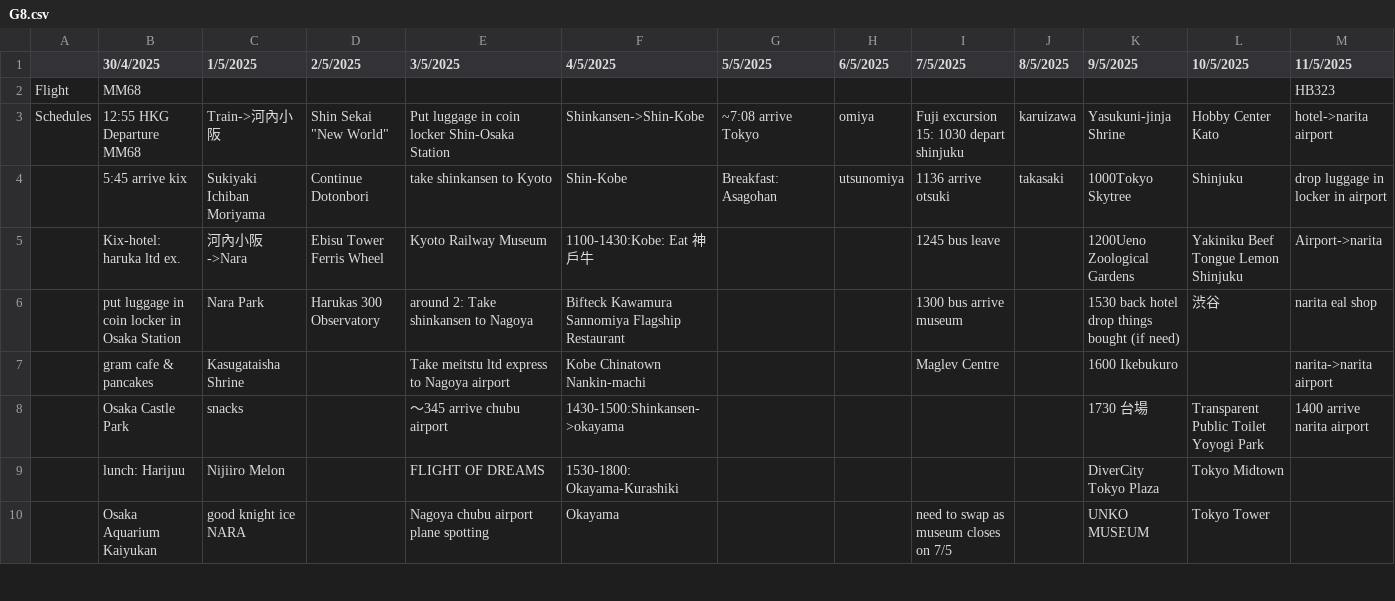
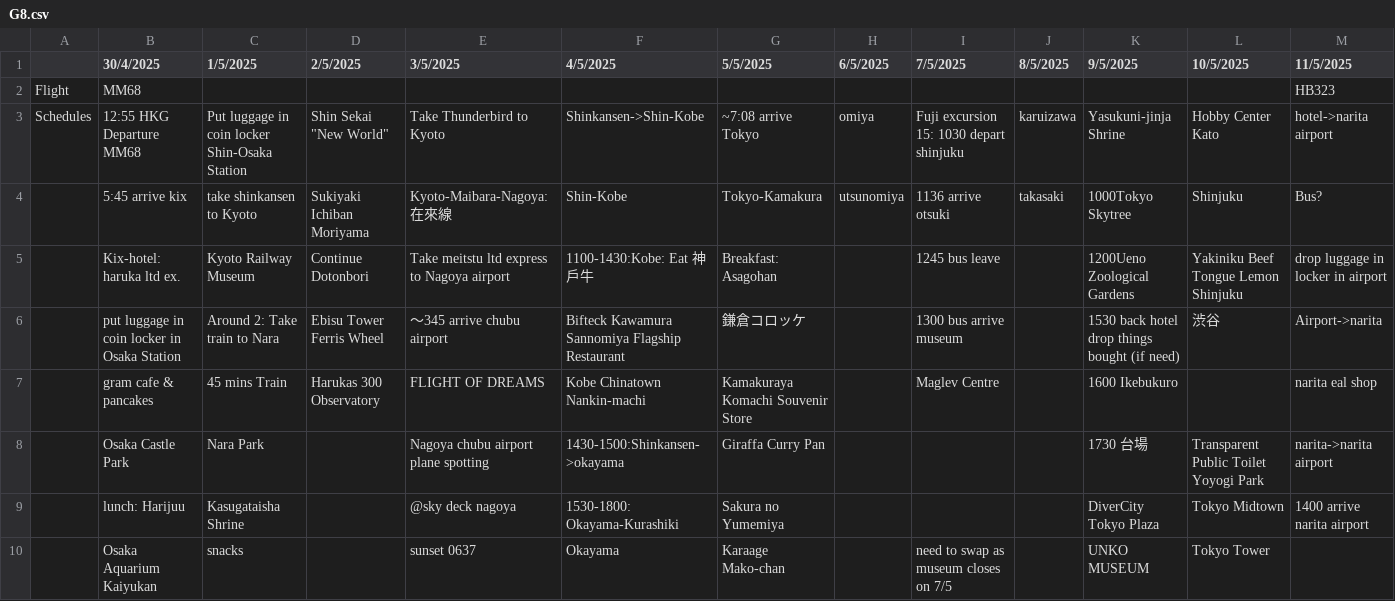
Before and after one commit to jacksoncheng123/G8_JP, a CSV file: G8.csv, drawn as a sheet; only a part is shown; the diff covers the shown part only.

Commit message:
Add files via upload

```diff
--- a/G8.csv
+++ b/G8.csv
@@ -2,9 +2,9 @@
 Flight,MM68,,,,,,,,,,,HB323
-Schedules,12:55 HKG Departure MM68,Train->河內小阪,"Shin Sekai ""New World""",Put luggage in coin locker Shin-Osaka Station,Shinkansen->Shin-Kobe,~7:08 arrive Tokyo,omiya,Fuji excursion 15: 1030 depart shinjuku,karuizawa,Yasukuni-jinja Shrine,Hobby Center Kato,hotel->narita airport
-,5:45 arrive kix,Sukiyaki Ichiban Moriyama,Continue Dotonbori,take shinkansen to Kyoto ,Shin-Kobe,Breakfast: Asagohan,utsunomiya,1136 arrive otsuki,takasaki,1000Tokyo Skytree,Shinjuku,drop luggage in locker in airport
-,Kix-hotel: haruka ltd ex.,河內小阪->Nara,Ebisu Tower Ferris Wheel,Kyoto Railway Museum,1100-1430:Kobe: Eat 神戶牛,,,1245 bus leave,,1200Ueno Zoological Gardens,Yakiniku Beef Tongue Lemon Shinjuku,Airport->narita
-,put luggage in coin locker in Osaka Station,Nara Park,Harukas 300 Observatory,around 2: Take shinkansen to Nagoya,Bifteck Kawamura Sannomiya Flagship Restaurant,,,1300 bus arrive museum,,1530 back hotel drop things bought (if need),渋谷,narita eal shop
-,gram cafe & pancakes,Kasugataisha Shrine,,Take meitstu ltd express to Nagoya airport,Kobe Chinatown Nankin-machi,,,Maglev Centre,,1600 Ikebukuro,,narita->narita airport
-,Osaka Castle Park,snacks,,～345 arrive chubu airport,1430-1500:Shinkansen->okayama,,,,,1730 台場,Transparent Public Toilet Yoyogi Park,1400 arrive narita airport
-,lunch: Harijuu,Nijiiro Melon,,FLIGHT OF DREAMS,1530-1800: Okayama-Kurashiki,,,,,DiverCity Tokyo Plaza,Tokyo Midtown,
-,Osaka Aquarium Kaiyukan,good knight ice NARA,,Nagoya chubu airport plane spotting,Okayama,,,need to swap as museum closes on 7/5,,UNKO MUSEUM,Tokyo Tower,
+Schedules,12:55 HKG Departure MM68,Put luggage in coin locker Shin-Osaka Station,"Shin Sekai ""New World""",Take Thunderbird to Kyoto,Shinkansen->Shin-Kobe,~7:08 arrive Tokyo,omiya,Fuji excursion 15: 1030 depart shinjuku,karuizawa,Yasukuni-jinja Shrine,Hobby Center Kato,hotel->narita airport
+,5:45 arrive kix,take shinkansen to Kyoto ,Sukiyaki Ichiban Moriyama,Kyoto-Maibara-Nagoya: 在來線,Shin-Kobe,Tokyo-Kamakura,utsunomiya,1136 arrive otsuki,takasaki,1000Tokyo Skytree,Shinjuku,Bus?
+,Kix-hotel: haruka ltd ex.,Kyoto Railway Museum,Continue Dotonbori,Take meitstu ltd express to Nagoya airport,1100-1430:Kobe: Eat 神戶牛,Breakfast: Asagohan,,1245 bus leave,,1200Ueno Zoological Gardens,Yakiniku Beef Tongue Lemon Shinjuku,drop luggage in locker in airport
+,put luggage in coin locker in Osaka Station,Around 2: Take train to Nara,Ebisu Tower Ferris Wheel,～345 arrive chubu airport,Bifteck Kawamura Sannomiya Flagship Restaurant,鎌倉コロッケ,,1300 bus arrive museum,,1530 back hotel drop things bought (if need),渋谷,Airport->narita
+,gram cafe & pancakes,45 mins Train,Harukas 300 Observatory,FLIGHT OF DREAMS,Kobe Chinatown Nankin-machi,Kamakuraya Komachi Souvenir Store,,Maglev Centre,,1600 Ikebukuro,,narita eal shop
+,Osaka Castle Park,Nara Park,,Nagoya chubu airport plane spotting,1430-1500:Shinkansen->okayama,Giraffa Curry Pan,,,,1730 台場,Transparent Public Toilet Yoyogi Park,narita->narita airport
+,lunch: Harijuu,Kasugataisha Shrine,,@sky deck nagoya,1530-1800: Okayama-Kurashiki,Sakura no Yumemiya,,,,DiverCity Tokyo Plaza,Tokyo Midtown,1400 arrive narita airport
+,Osaka Aquarium Kaiyukan,snacks,,sunset 0637,Okayama,Karaage Mako-chan,,need to swap as museum closes on 7/5,,UNKO MUSEUM,Tokyo Tower,
```
Also changed, not shown: 33 edited cells elsewhere in this file.
